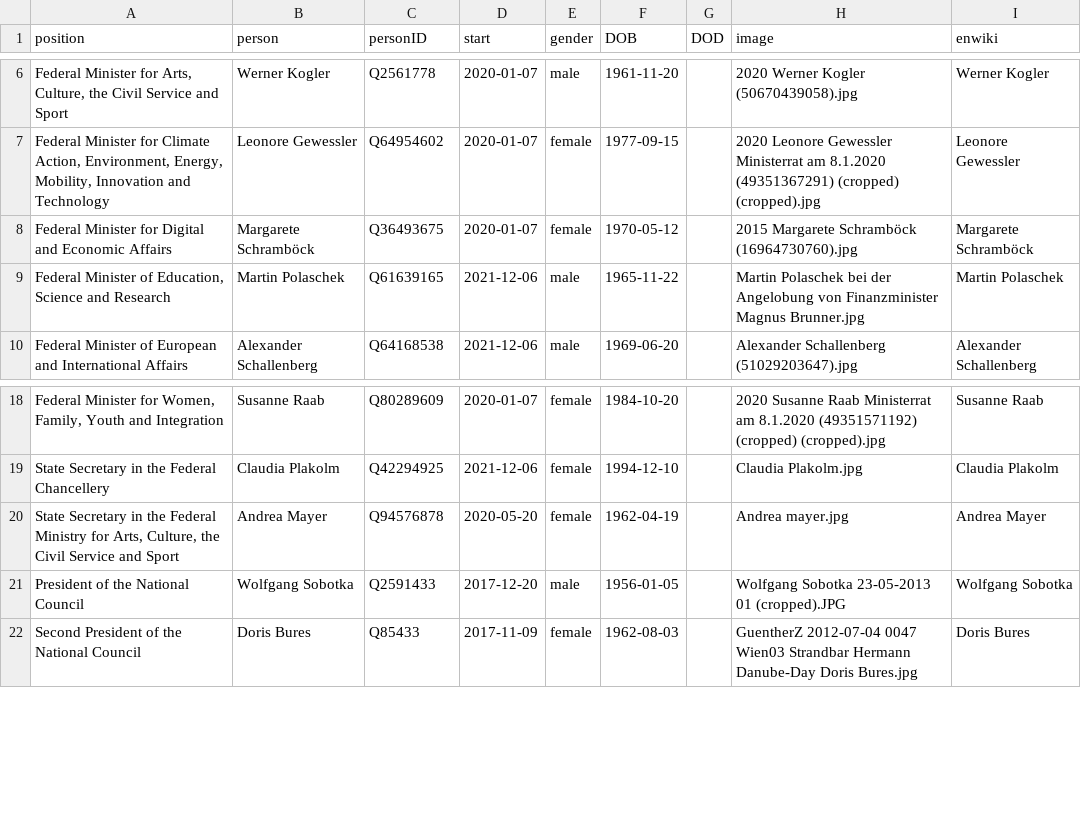
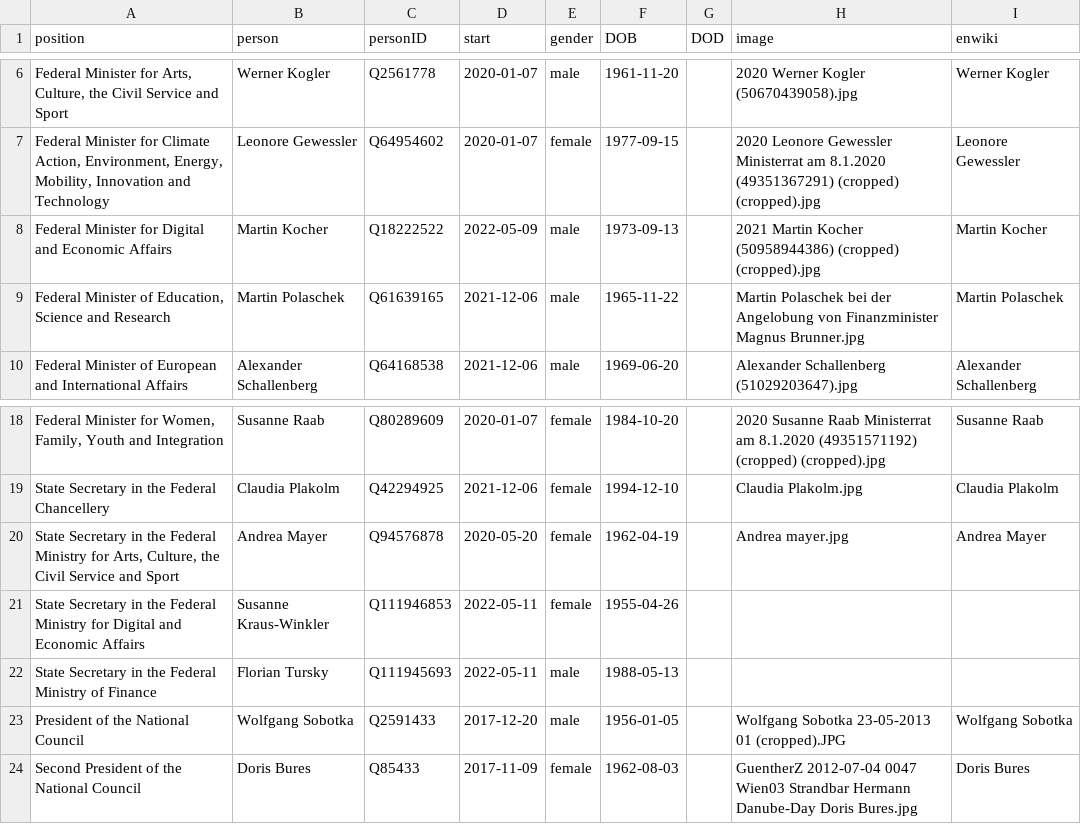
Before and after one commit to every-politician-scrapers/austria-cabinet, a CSV file: html/current.csv, drawn as a sheet; only a part is shown, gaps mark what is left out; the diff names each change by its address in the sheet, - before the commit and + after, or states it on an @@ line.

```diff
--- a/html/current.csv
+++ b/html/current.csv
-B8 (person): Margarete Schramböck
+B8 (person): Martin Kocher
-C8 (personID): Q36493675
+C8 (personID): Q18222522
-D8 (start): 2020-01-07
+D8 (start): 2022-05-09
-E8 (gender): female
+E8 (gender): male
-F8 (DOB): 1970-05-12
+F8 (DOB): 1973-09-13
-H8 (image): 2015 Margarete Schramböck (16964730760).jpg
+H8 (image): 2021 Martin Kocher (50958944386) (cropped) (cropped).jpg
-I8 (enwiki): Margarete Schramböck
+I8 (enwiki): Martin Kocher
+row 21: State Secretary in the Federal Ministry for Digital and Economic Affairs | Susanne Kraus-Winkler | Q111946853 | 2022-05-11 | female | 1955-04-26
+row 22: State Secretary in the Federal Ministry of Finance | Florian Tursky | Q111945693 | 2022-05-11 | male | 1988-05-13
```
Also changed, not shown: html/holders21.csv, html/positions.csv, 1 other file.
